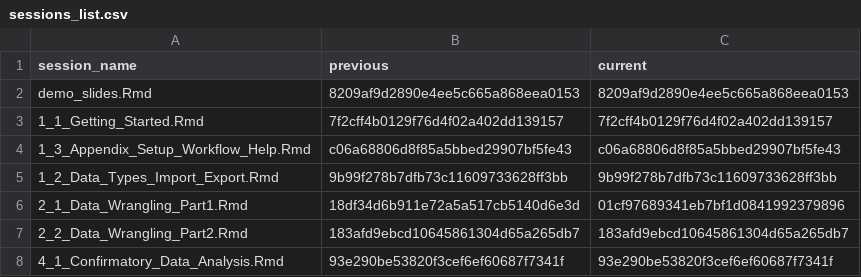
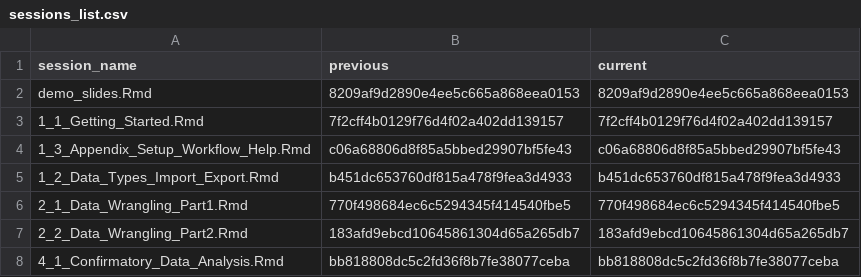
Before and after one commit to StefanJuenger/r-intro-gesis-2022, a CSV file: content/sessions/sessions_list.csv, drawn as a sheet.

Commit message:
edit Data Wrangling pt 2 slides

```diff
--- a/content/sessions/sessions_list.csv
+++ b/content/sessions/sessions_list.csv
@@ -4,5 +4,5 @@ demo_slides.Rmd,8209af9d2890e4ee5c665a868eea0153,8209af9d2890e4ee5c665a868eea015
 1_3_Appendix_Setup_Workflow_Help.Rmd,c06a68806d8f85a5bbed29907bf5fe43,c06a68806d8f85a5bbed29907bf5fe43
-1_2_Data_Types_Import_Export.Rmd,9b99f278b7dfb73c11609733628ff3bb,9b99f278b7dfb73c11609733628ff3bb
-2_1_Data_Wrangling_Part1.Rmd,18df34d6b911e72a5a517cb5140d6e3d,01cf97689341eb7bf1d0841992379896
+1_2_Data_Types_Import_Export.Rmd,b451dc653760df815a478f9fea3d4933,b451dc653760df815a478f9fea3d4933
+2_1_Data_Wrangling_Part1.Rmd,770f498684ec6c5294345f414540fbe5,770f498684ec6c5294345f414540fbe5
 2_2_Data_Wrangling_Part2.Rmd,183afd9ebcd10645861304d65a265db7,183afd9ebcd10645861304d65a265db7
-4_1_Confirmatory_Data_Analysis.Rmd,93e290be53820f3cef6ef60687f7341f,93e290be53820f3cef6ef60687f7341f
+4_1_Confirmatory_Data_Analysis.Rmd,bb818808dc5c2fd36f8b7fe38077ceba,bb818808dc5c2fd36f8b7fe38077ceba
```
Also changed, not shown: 3 other files.
